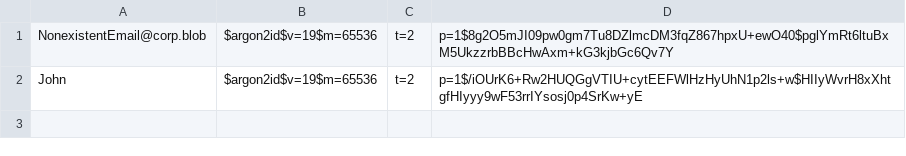
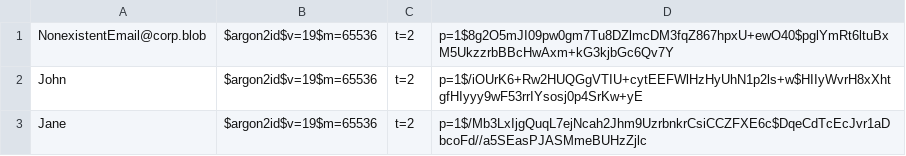
Before and after one commit to Spaceplex/StudentsPlangrid, a CSV file: src/users.csv, drawn as a sheet.

```diff
--- a/src/users.csv
+++ b/src/users.csv
@@ -2 +2,2 @@ NonexistentEmail@corp.blob,$argon2id$v=19$m=65536,t=2,p=1$8g2O5mJI09pw0gm7Tu8DZl
 John,$argon2id$v=19$m=65536,t=2,p=1$/iOUrK6+Rw2HUQGgVTIU+cytEEFWlHzHyUhN1p2ls+w$HIIyWvrH8xXhtgfHIyyy9wF53rrIYsosj0p4SrKw+yE
+Jane,$argon2id$v=19$m=65536,t=2,p=1$/Mb3LxIjgQuqL7ejNcah2Jhm9UzrbnkrCsiCCZFXE6c$DqeCdTcEcJvr1aDbcoFd//a5SEasPJASMmeBUHzZjlc
```
Also changed, not shown: 5 other files.
